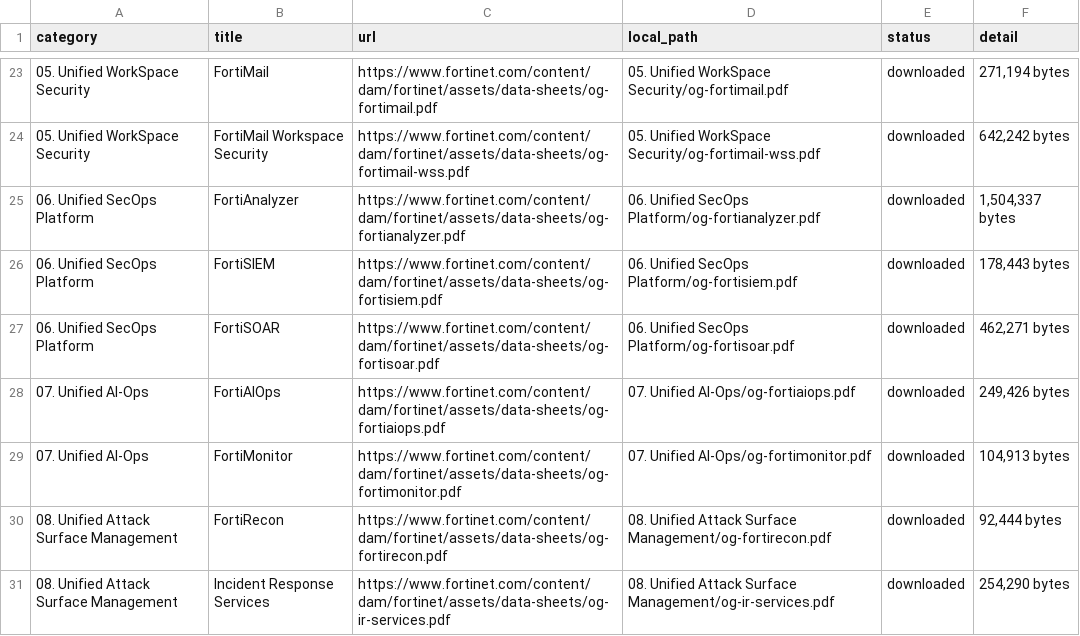
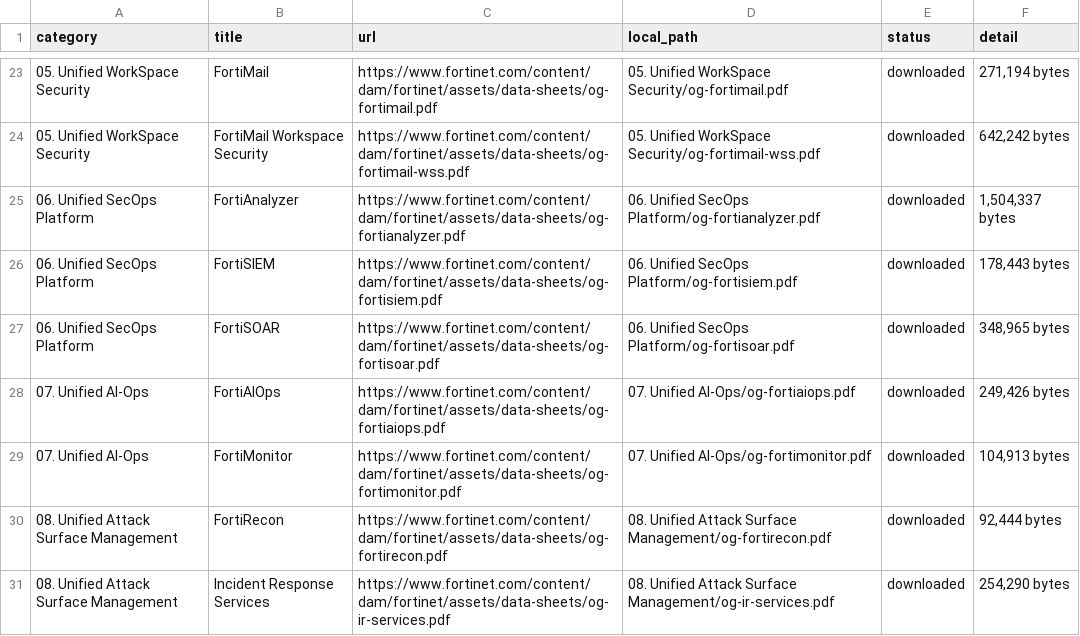
Before and after one commit to jclark1978/og-grabber, a CSV file: fortinet_ordering_guides/manifest.csv, drawn as a sheet; only a part is shown, gaps mark what is left out.

```diff
--- a/fortinet_ordering_guides/manifest.csv
+++ b/fortinet_ordering_guides/manifest.csv
@@ -26,3 +26,3 @@ category,title,url,local_path,status,detail
 06. Unified SecOps Platform,FortiSIEM,https://www.fortinet.com/content/dam/fortinet/assets/data-sheets/og-fortisiem.pdf,06. Unified SecOps Platform/og-fortisiem.pdf,downloaded,"178,443 bytes"
-06. Unified SecOps Platform,FortiSOAR,https://www.fortinet.com/content/dam/fortinet/assets/data-sheets/og-fortisoar.pdf,06. Unified SecOps Platform/og-fortisoar.pdf,downloaded,"462,271 bytes"
+06. Unified SecOps Platform,FortiSOAR,https://www.fortinet.com/content/dam/fortinet/assets/data-sheets/og-fortisoar.pdf,06. Unified SecOps Platform/og-fortisoar.pdf,downloaded,"348,965 bytes"
 07. Unified AI-Ops,FortiAIOps,https://www.fortinet.com/content/dam/fortinet/assets/data-sheets/og-fortiaiops.pdf,07. Unified AI-Ops/og-fortiaiops.pdf,downloaded,"249,426 bytes"
```
Also changed, not shown: 1 other file.
